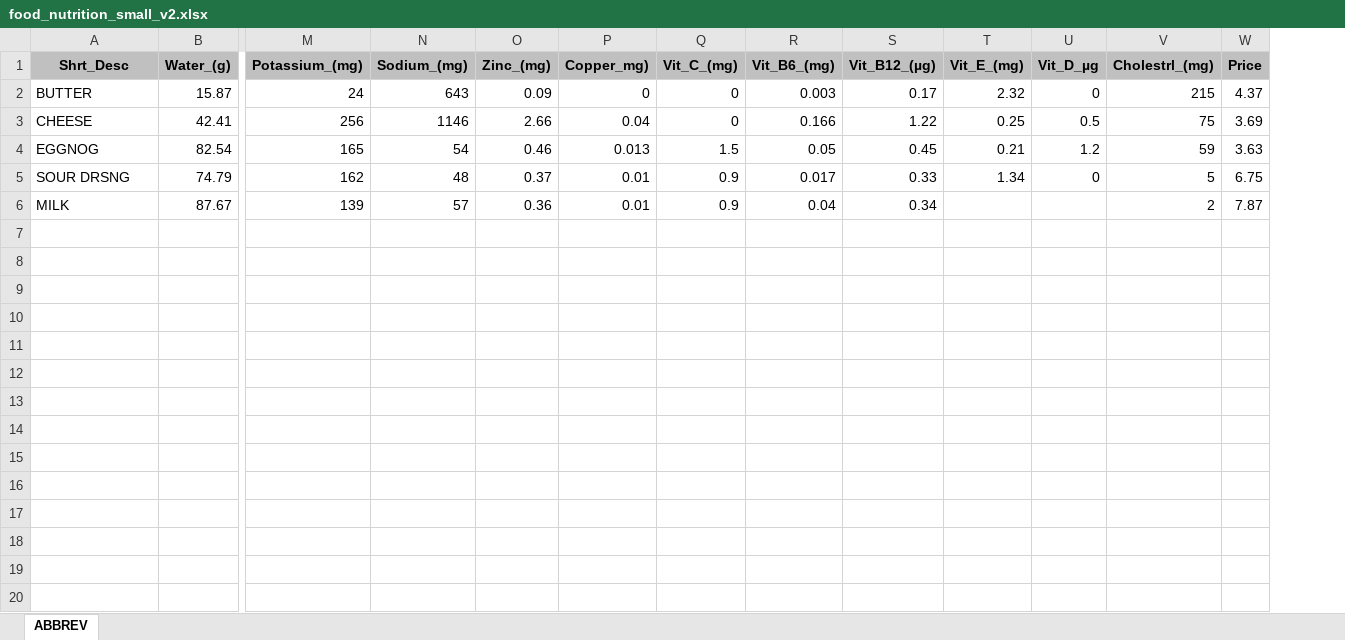
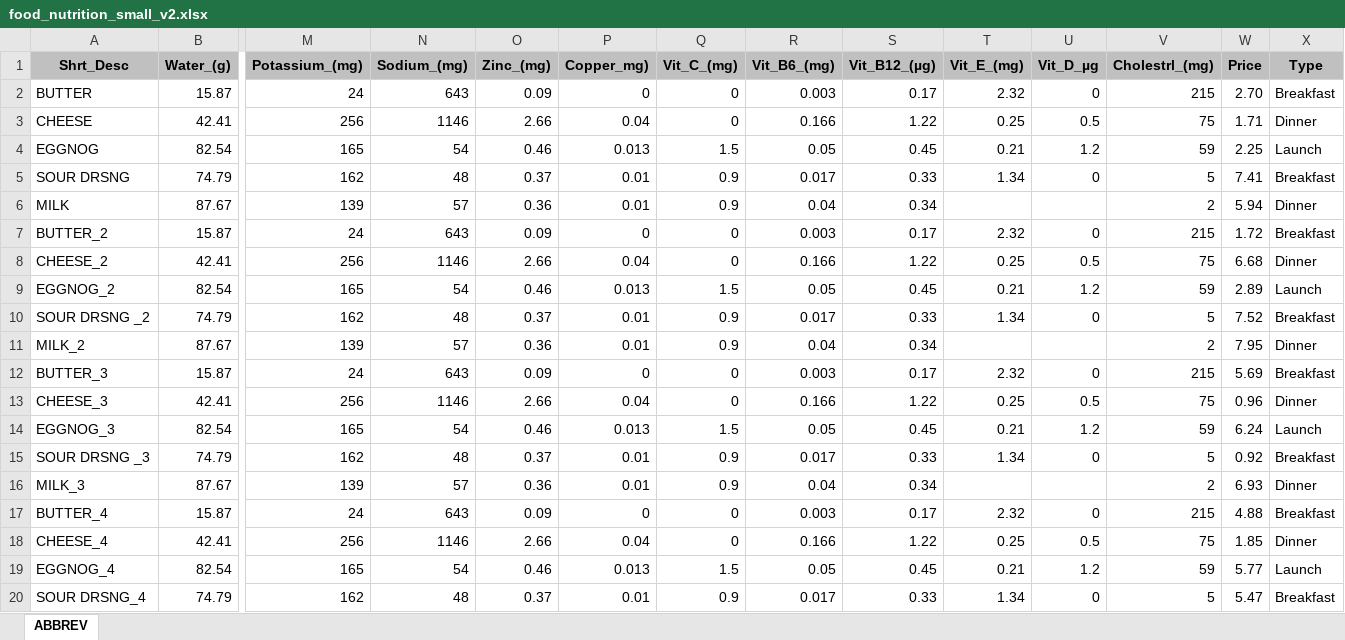
Before and after one commit to sefeng211/384, an Excel workbook: food_nutrition_small_v2.xlsx, sheet ABBREV, drawn as a sheet; only a part is shown, gaps mark what is left out; values as stored, in another font and other column widths than the file's, no borders; rows hold the shown columns only; the diff covers the shown part only; the diff names each change by its address in the sheet, - before the commit and + after, or states it on an @@ line.

```diff
--- a/food_nutrition_small_v2.xlsx (sheet ABBREV)
+++ b/food_nutrition_small_v2.xlsx (sheet ABBREV)
+column X (Type), rows 2-6: Breakfast | Dinner | Launch | Breakfast | Dinner
-W2 (Price): 4.37
+W2 (Price): 2.70
-W3 (Price): 3.69
+W3 (Price): 1.71
-W4 (Price): 3.63
+W4 (Price): 2.25
-W5 (Price): 6.75
+W5 (Price): 7.41
-W6 (Price): 7.87
+W6 (Price): 5.94
+row 7: BUTTER_2 | 15.87 | 24 | 643 | 0.09 | 0 | 0 | 0.003 | 0.17 | 2.32 | 0 | 215 | 1.72 | Breakfast
+row 8: CHEESE_2 | 42.41 | 256 | 1146 | 2.66 | 0.04 | 0 | 0.166 | 1.22 | 0.25 | 0.5 | 75 | 6.68 | Dinner
+row 9: EGGNOG_2 | 82.54 | 165 | 54 | 0.46 | 0.013 | 1.5 | 0.05 | 0.45 | 0.21 | 1.2 | 59 | 2.89 | Launch
+row 10: SOUR DRSNG _2 | 74.79 | 162 | 48 | 0.37 | 0.01 | 0.9 | 0.017 | 0.33 | 1.34 | 0 | 5 | 7.52 | Breakfast
+row 11: MILK_2 | 87.67 | 139 | 57 | 0.36 | 0.01 | 0.9 | 0.04 | 0.34 |  |  | 2 | 7.95 | Dinner
+row 12: BUTTER_3 | 15.87 | 24 | 643 | 0.09 | 0 | 0 | 0.003 | 0.17 | 2.32 | 0 | 215 | 5.69 | Breakfast
+row 13: CHEESE_3 | 42.41 | 256 | 1146 | 2.66 | 0.04 | 0 | 0.166 | 1.22 | 0.25 | 0.5 | 75 | 0.96 | Dinner
+row 14: EGGNOG_3 | 82.54 | 165 | 54 | 0.46 | 0.013 | 1.5 | 0.05 | 0.45 | 0.21 | 1.2 | 59 | 6.24 | Launch
+row 15: SOUR DRSNG _3 | 74.79 | 162 | 48 | 0.37 | 0.01 | 0.9 | 0.017 | 0.33 | 1.34 | 0 | 5 | 0.92 | Breakfast
+row 16: MILK_3 | 87.67 | 139 | 57 | 0.36 | 0.01 | 0.9 | 0.04 | 0.34 |  |  | 2 | 6.93 | Dinner
+row 17: BUTTER_4 | 15.87 | 24 | 643 | 0.09 | 0 | 0 | 0.003 | 0.17 | 2.32 | 0 | 215 | 4.88 | Breakfast
+row 18: CHEESE_4 | 42.41 | 256 | 1146 | 2.66 | 0.04 | 0 | 0.166 | 1.22 | 0.25 | 0.5 | 75 | 1.85 | Dinner
+row 19: EGGNOG_4 | 82.54 | 165 | 54 | 0.46 | 0.013 | 1.5 | 0.05 | 0.45 | 0.21 | 1.2 | 59 | 5.77 | Launch
+row 20: SOUR DRSNG_4 | 74.79 | 162 | 48 | 0.37 | 0.01 | 0.9 | 0.017 | 0.33 | 1.34 | 0 | 5 | 5.47 | Breakfast
```
Also changed, not shown: 6 added rows elsewhere in this sheet, 6 other files.
